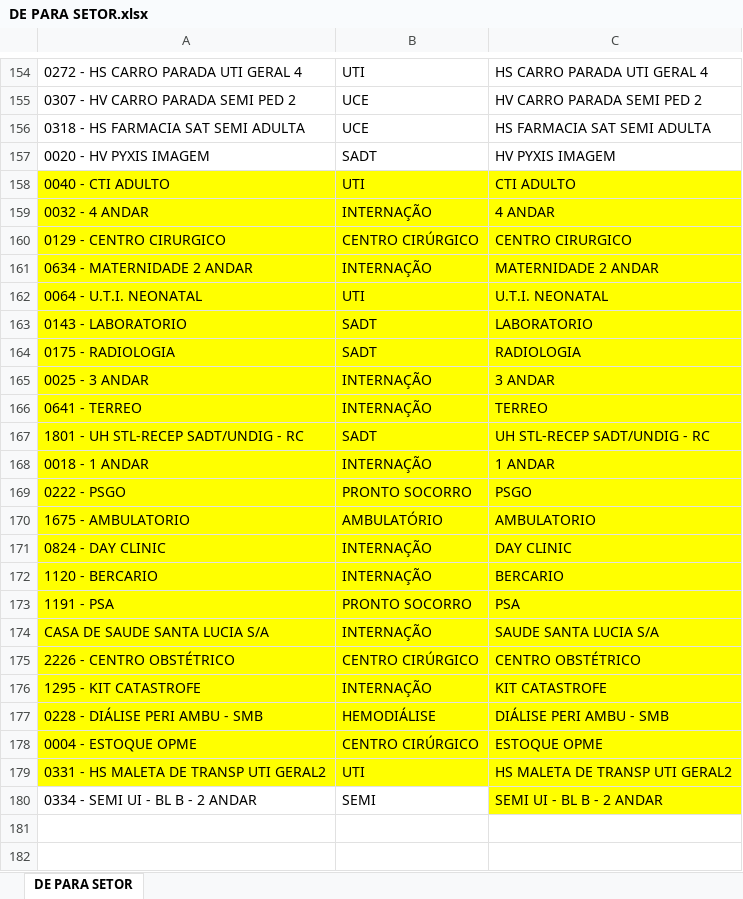
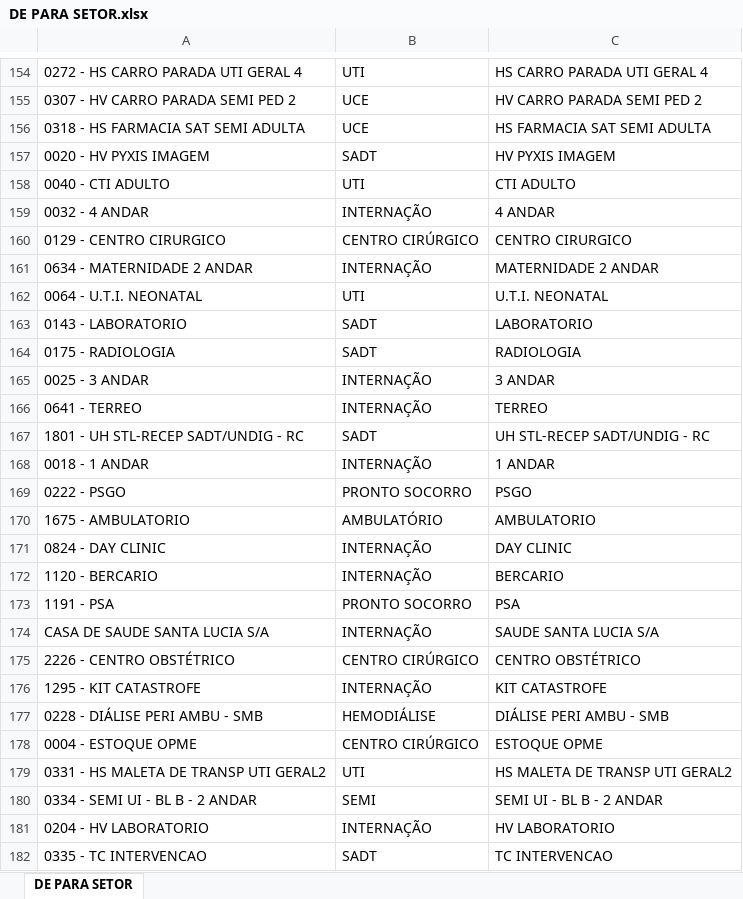
Before and after one commit to alelimarj/projetos_alelimarj, an Excel workbook: DE PARA SETOR.xlsx, sheet DE PARA SETOR, drawn as a sheet; only a part is shown, gaps mark what is left out; values as stored, in another font and other column widths than the file's, no borders; the diff names each change by its address in the sheet, - before the commit and + after, or states it on an @@ line.

Commit message:
Add files via upload

```diff
--- a/DE PARA SETOR.xlsx (sheet DE PARA SETOR)
+++ b/DE PARA SETOR.xlsx (sheet DE PARA SETOR)
-A158:C179 fill: #FFFF00
+A158:C179 fill: none
-C180 fill: #FFFF00
+C180 fill: none
+row 181: 0204 - HV LABORATORIO | INTERNAÇÃO | HV LABORATORIO
+row 182: 0335 - TC INTERVENCAO | SADT | TC INTERVENCAO
```
